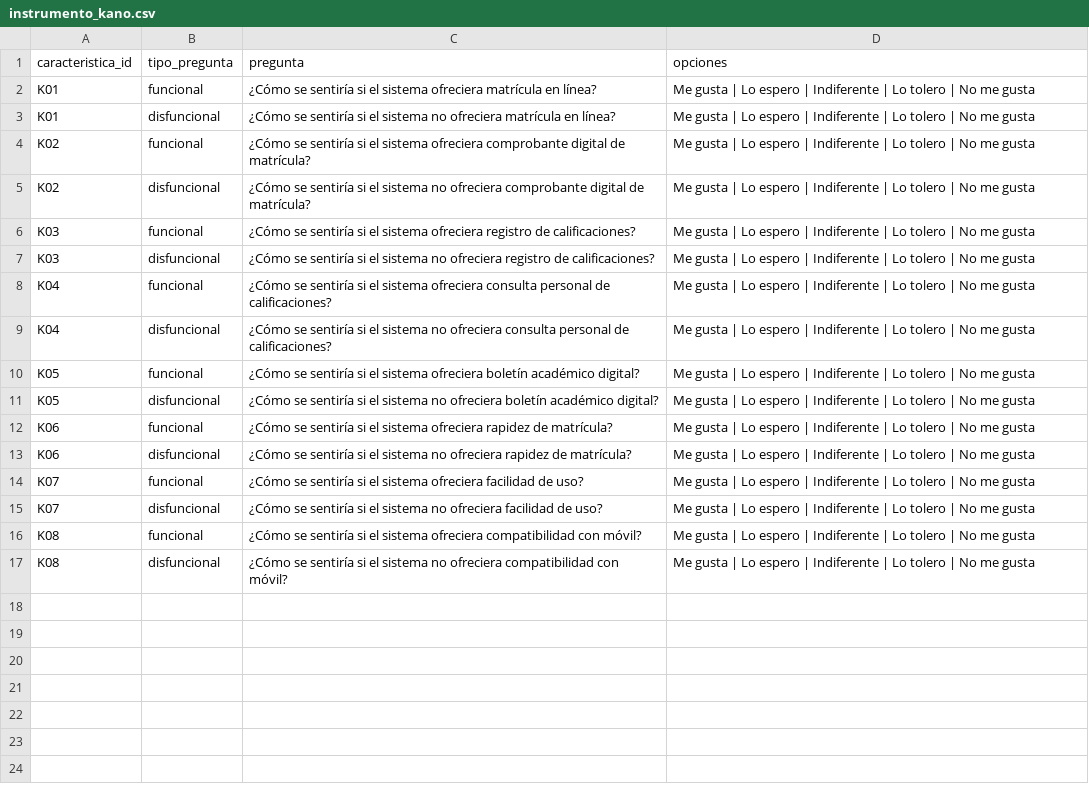
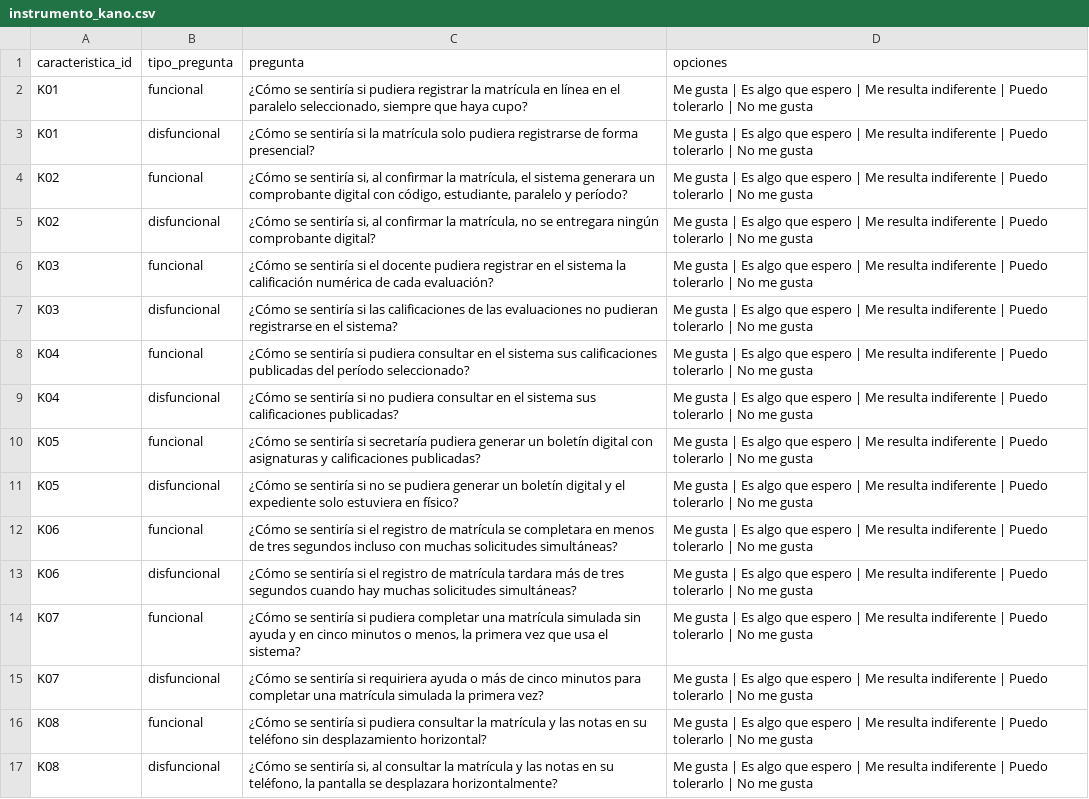
Before and after one commit to AllanMendoza09/IR-trabajos-grupales-MRS, a CSV file: GA/SIM-01/datos/instrumento_kano.csv, drawn as a sheet; the diff names each change by its address in the sheet, - before the commit and + after, or states it on an @@ line.

Commit message:
feat(sim01): características Kano seleccionadas y cuestionario final

```diff
--- a/GA/SIM-01/datos/instrumento_kano.csv
+++ b/GA/SIM-01/datos/instrumento_kano.csv
-C2 (pregunta): …sentiría si el sistema ofreciera matrícula en línea?
+C2 (pregunta): …sentiría si pudiera registrar la matrícula en línea en el paralelo seleccionado, siempre que haya cupo?
-D2:D17 (opciones): …gusta | Lo espero | Indiferente | Lo tolero | No…
+D2:D17 (opciones): …gusta | Es algo que espero | Me resulta indiferente | Puedo tolerarlo | No…
-C3 (pregunta): …sentiría si el sistema no ofreciera matrícula en línea?
+C3 (pregunta): …sentiría si la matrícula solo pudiera registrarse de forma presencial?
-C4 (pregunta): …se sentiría si el sistema ofreciera comprobante digital de matrícula?
+C4 (pregunta): …se sentiría si, al confirmar la matrícula, el sistema generara un comprobante digital con código, estudiante, paralelo y período?
-C5 (pregunta): …se sentiría si el sistema no ofreciera comprobante digital de matrícula?
+C5 (pregunta): …se sentiría si, al confirmar la matrícula, no se entregara ningún comprobante digital?
-C6 (pregunta): …si el sistema ofreciera registro de calificaciones?
+C6 (pregunta): …si el docente pudiera registrar en el sistema la calificación numérica de cada evaluación?
-C7 (pregunta): …sentiría si el sistema no ofreciera registro de calificaciones?
+C7 (pregunta): …sentiría si las calificaciones de las evaluaciones no pudieran registrarse en el sistema?
-C8 (pregunta): …sentiría si el sistema ofreciera consulta personal de calificaciones?
+C8 (pregunta): …sentiría si pudiera consultar en el sistema sus calificaciones publicadas del período seleccionado?
-C9 (pregunta): …sentiría si el sistema no ofreciera consulta personal de calificaciones?
+C9 (pregunta): …sentiría si no pudiera consultar en el sistema sus calificaciones publicadas?
-C10 (pregunta): …sentiría si el sistema ofreciera boletín académico digital?
+C10 (pregunta): …sentiría si secretaría pudiera generar un boletín digital con asignaturas y calificaciones publicadas?
-C11 (pregunta): …sentiría si el sistema no ofreciera boletín académico digital?
+C11 (pregunta): …sentiría si no se pudiera generar un boletín digital y el expediente solo estuviera en físico?
-C12 (pregunta): …si el sistema ofreciera rapidez de matrícula?
+C12 (pregunta): …si el registro de matrícula se completara en menos de tres segundos incluso con muchas solicitudes simultáneas?
-C13 (pregunta): …si el sistema no ofreciera rapidez de matrícula?
+C13 (pregunta): …si el registro de matrícula tardara más de tres segundos cuando hay muchas solicitudes simultáneas?
-C14 (pregunta): …sentiría si el sistema ofreciera facilidad de uso?
+C14 (pregunta): …sentiría si pudiera completar una matrícula simulada sin ayuda y en cinco minutos o menos, la primera vez que usa el sistema?
-C15 (pregunta): …sentiría si el sistema no ofreciera facilidad de uso?
+C15 (pregunta): …sentiría si requiriera ayuda o más de cinco minutos para completar una matrícula simulada la primera vez?
-C16 (pregunta): …sentiría si el sistema ofreciera compatibilidad con móvil?
+C16 (pregunta): …sentiría si pudiera consultar la matrícula y las notas en su teléfono sin desplazamiento horizontal?
-C17 (pregunta): …se sentiría si el sistema no ofreciera compatibilidad con móvil?
+C17 (pregunta): …se sentiría si, al consultar la matrícula y las notas en su teléfono, la pantalla se desplazara horizontalmente?
```
Also changed, not shown: 3 other files.
